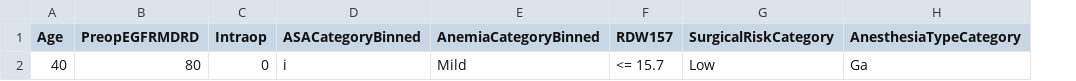
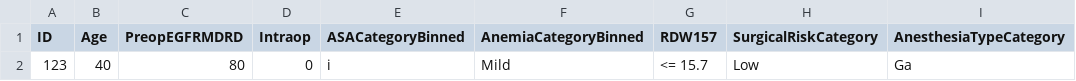
Before and after one commit to zach-tan3/llama, a CSV file: saved_data.csv, drawn as a sheet; only a part is shown; the diff names each change by its address in the sheet, - before the commit and + after, or states it on an @@ line.

Commit message:
Update saved_data.csv

```diff
--- a/saved_data.csv
+++ b/saved_data.csv
+column A (ID), row 2: 123
```
